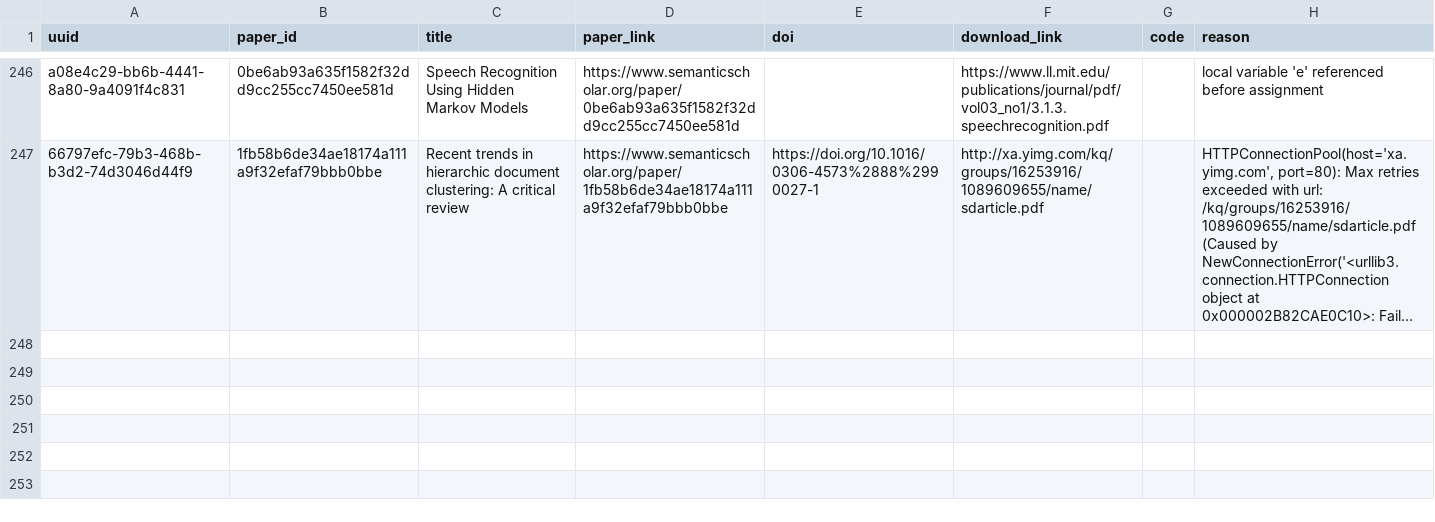
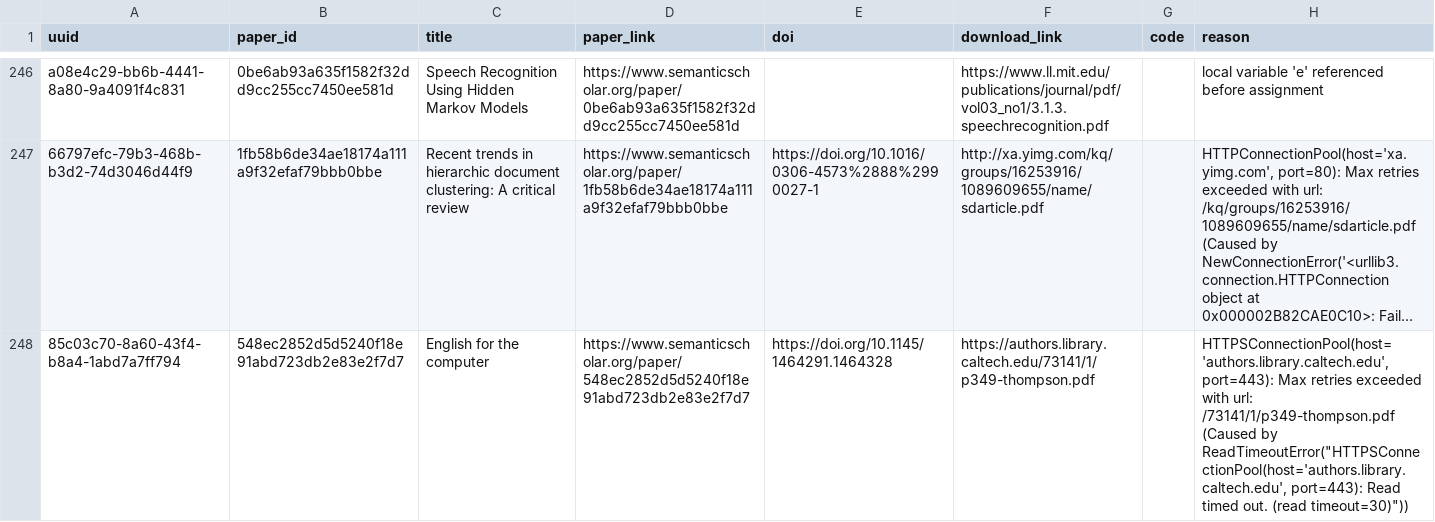
Before and after one commit to dev-SR/research-paper-downloader-pdf, a CSV file: data/info/errors.csv, drawn as a sheet; only a part is shown, gaps mark what is left out; long unchanged cells end in …; the diff names each change by its address in the sheet, - before the commit and + after, or states it on an @@ line.

```diff
--- a/data/info/errors.csv
+++ b/data/info/errors.csv
+row 248: 85c03c70-8a60-43f4-b8a4-1abd7a7ff794 | 548ec2852d5d5240f18e91abd723db2e83e2f7d7 | English for the computer | https://www.semanticscholar.org/paper/548ec2852d5d5240f18e91abd723db2e83e2f7d7 | https://doi.org/10.1145/1464291.1464328 | https://authors.library.caltech.edu/73141/1/p349-thompson.pdf |  | HTTPSConnectionPool(host='authors.library.caltech.edu', port=443): Max retries exceeded with url: /73141/1/p349-thompson.pdf (Caused by ReadTimeoutError("HTTPSConnectionPool(host='authors.library.caltech.edu', port=443): Read timed out. (read timeout=30)"))
```
Also changed, not shown: data/info/done.csv, data/info/not_found.csv, 1 other file.
